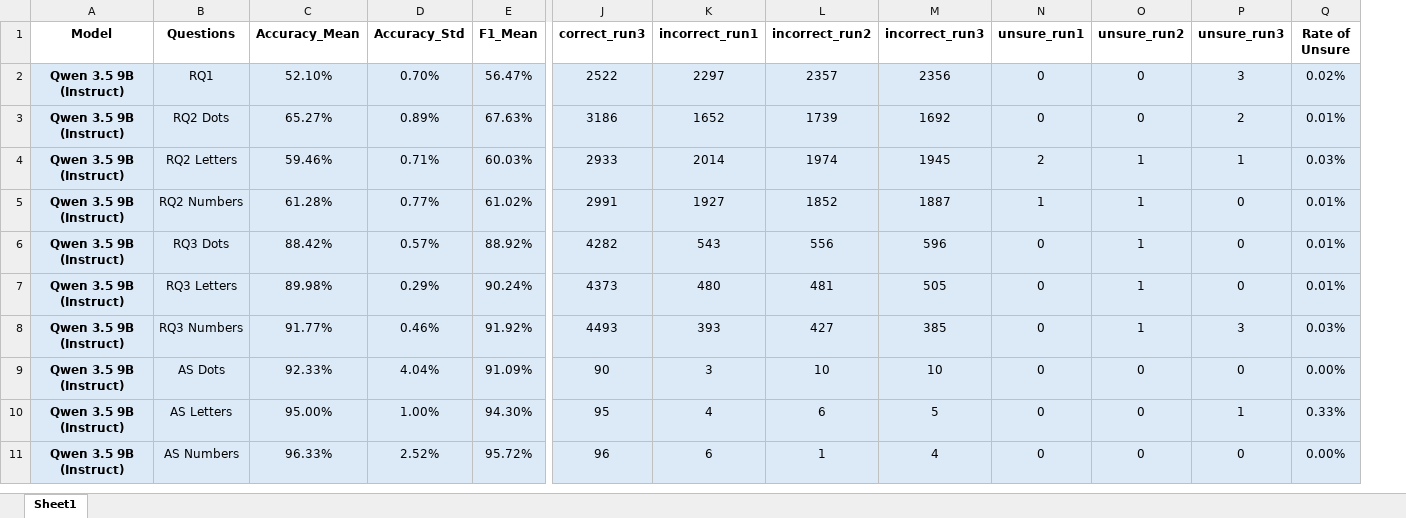
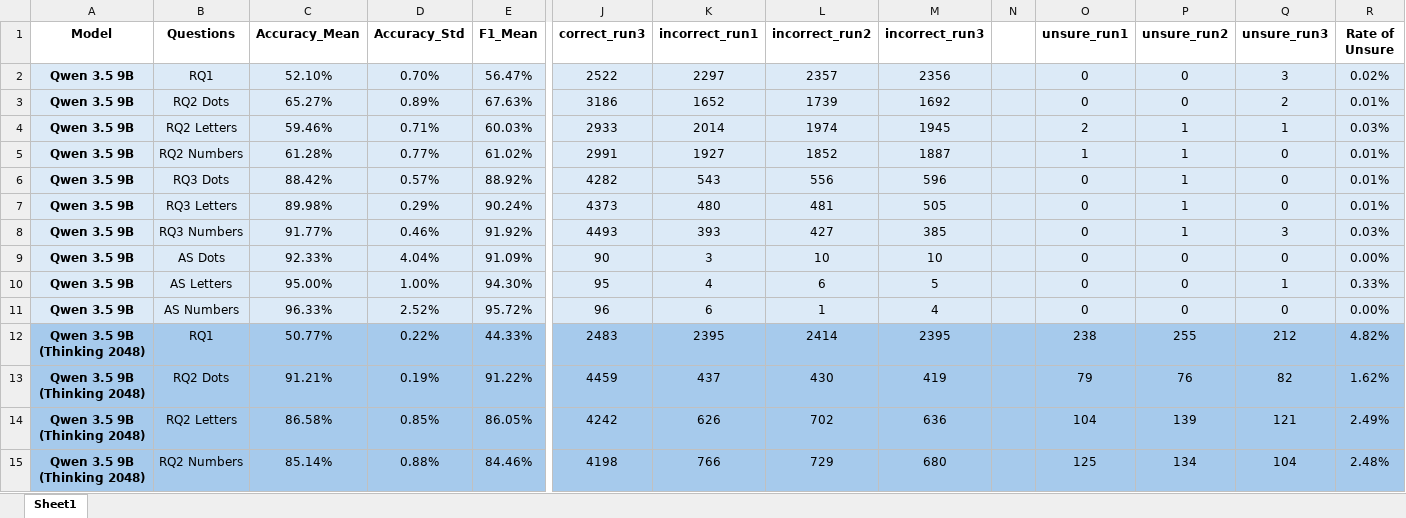
Before and after one commit to Omar-Gamaleldin/VLMs-Medical-Imaging, an Excel workbook: control/results/Control_Results.xlsx, sheet Sheet1, drawn as a sheet; only a part is shown, gaps mark what is left out; values as stored, in another font and other column widths than the file's, no borders; rows hold the shown columns only; the diff covers the shown part only; the diff names each change by its address in the sheet, - before the commit and + after, or states it on an @@ line.

Commit message:
added qwen 3.5 2048 results

```diff
--- a/control/results/Control_Results.xlsx (sheet Sheet1)
+++ b/control/results/Control_Results.xlsx (sheet Sheet1)
+column N, empty
-A2:A11 (Model): Qwen 3.5 9B (Instruct)
+A2:A11 (Model): Qwen 3.5 9B
+row 12: Qwen 3.5 9B (Thinking 2048) | RQ1 | 50.77% | 0.22% | 44.33% | 2483 | 2395 | 2414 | 2395 |  | 238 | 255 | 212 | 4.82%
+row 13: Qwen 3.5 9B (Thinking 2048) | RQ2 Dots | 91.21% | 0.19% | 91.22% | 4459 | 437 | 430 | 419 |  | 79 | 76 | 82 | 1.62%
+row 14: Qwen 3.5 9B (Thinking 2048) | RQ2 Letters | 86.58% | 0.85% | 86.05% | 4242 | 626 | 702 | 636 |  | 104 | 139 | 121 | 2.49%
+row 15: Qwen 3.5 9B (Thinking 2048) | RQ2 Numbers | 85.14% | 0.88% | 84.46% | 4198 | 766 | 729 | 680 |  | 125 | 134 | 104 | 2.48%
```
Also changed, not shown: 16 added rows and cell formats elsewhere in this sheet, formulas that keep their value, 2 other files.
